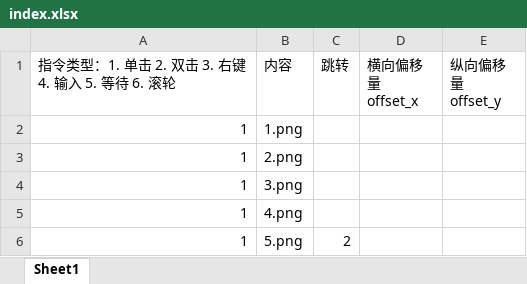
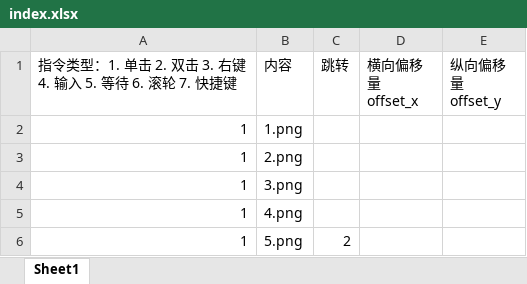
Before and after one commit to Blushyes/auto-key, an Excel workbook: scripts/test_script/index.xlsx, sheet Sheet1, drawn as a sheet; values as stored, in another font and other column widths than the file's, no borders; the diff names each change by its address in the sheet, - before the commit and + after, or states it on an @@ line.

Commit message:
增加 指令类型 7. 快捷键
内容格式按键以加号相连，例如： “Win+R”

```diff
--- a/scripts/test_script/index.xlsx (sheet Sheet1)
+++ b/scripts/test_script/index.xlsx (sheet Sheet1)
-A1: 指令类型：1. 单击 2. 双击 3. 右键 4. 输入 5. 等待 6. 滚轮
+A1: 指令类型：1. 单击 2. 双击 3. 右键 4. 输入 5. 等待 6. 滚轮 7. 快捷键
```
Also changed, not shown: scripts/test_calc/index.xlsx, scripts/test_offset/index.xlsx.
